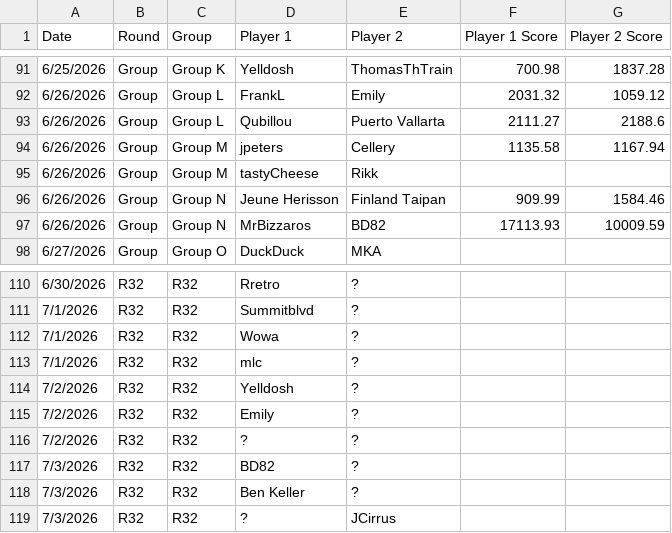
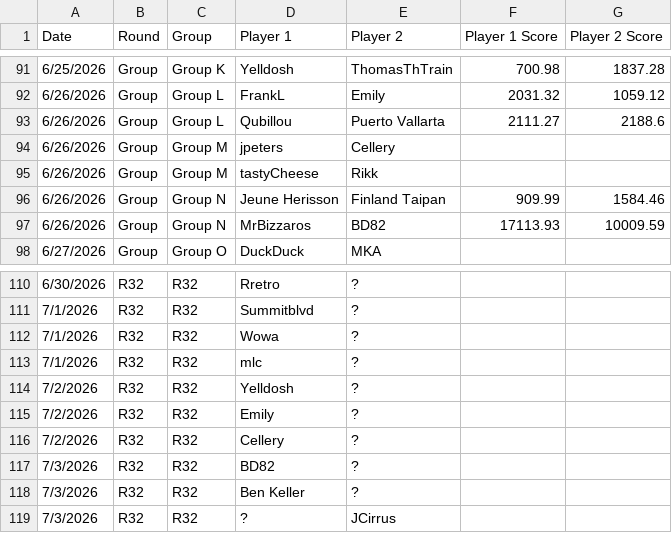
Before and after one commit to maclang23/WC, a CSV file: 2026 TPG World Cup - Schedule and Results (1).csv, drawn as a sheet; only a part is shown, gaps mark what is left out.

Commit message:
Update 2026 TPG World Cup - Schedule and Results (1).csv

```diff
--- a/2026 TPG World Cup - Schedule and Results (1).csv
+++ b/2026 TPG World Cup - Schedule and Results (1).csv
@@ -93,3 +93,3 @@ Date,Round,Group,Player 1,Player 2,Player 1 Score,Player 2 Score
 6/26/2026,Group,Group L,Qubillou,Puerto Vallarta,2111.27,2188.6
-6/26/2026,Group,Group M,jpeters,Cellery,1135.58,1167.94
+6/26/2026,Group,Group M,jpeters,Cellery,,
 6/26/2026,Group,Group M,tastyCheese,Rikk,,
@@ -115,3 +115,3 @@ Date,Round,Group,Player 1,Player 2,Player 1 Score,Player 2 Score
 7/2/2026,R32,R32,Emily,?,,
-7/2/2026,R32,R32,?,?,,
+7/2/2026,R32,R32,Cellery,?,,
 7/3/2026,R32,R32,BD82,?,,
```
